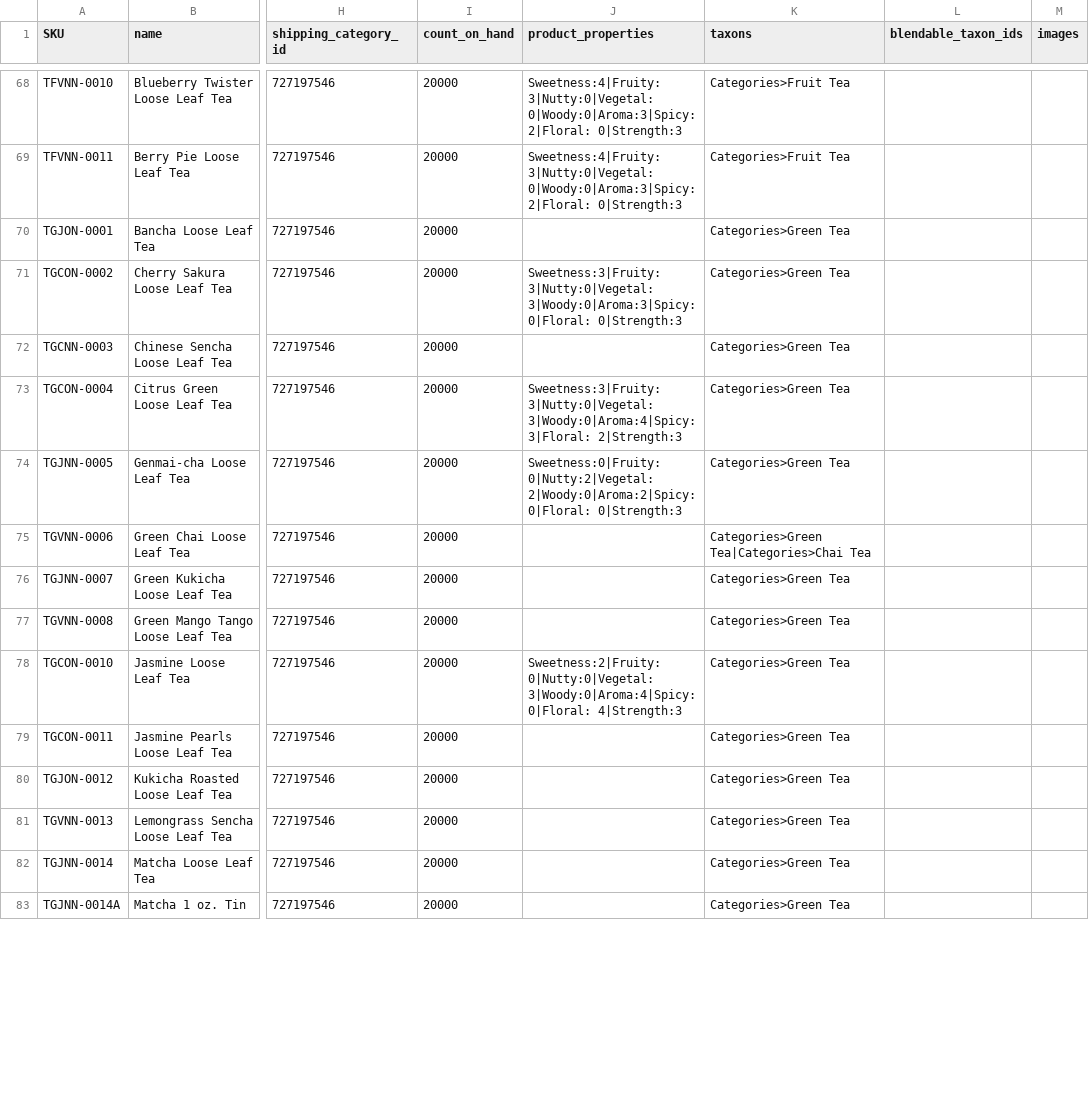
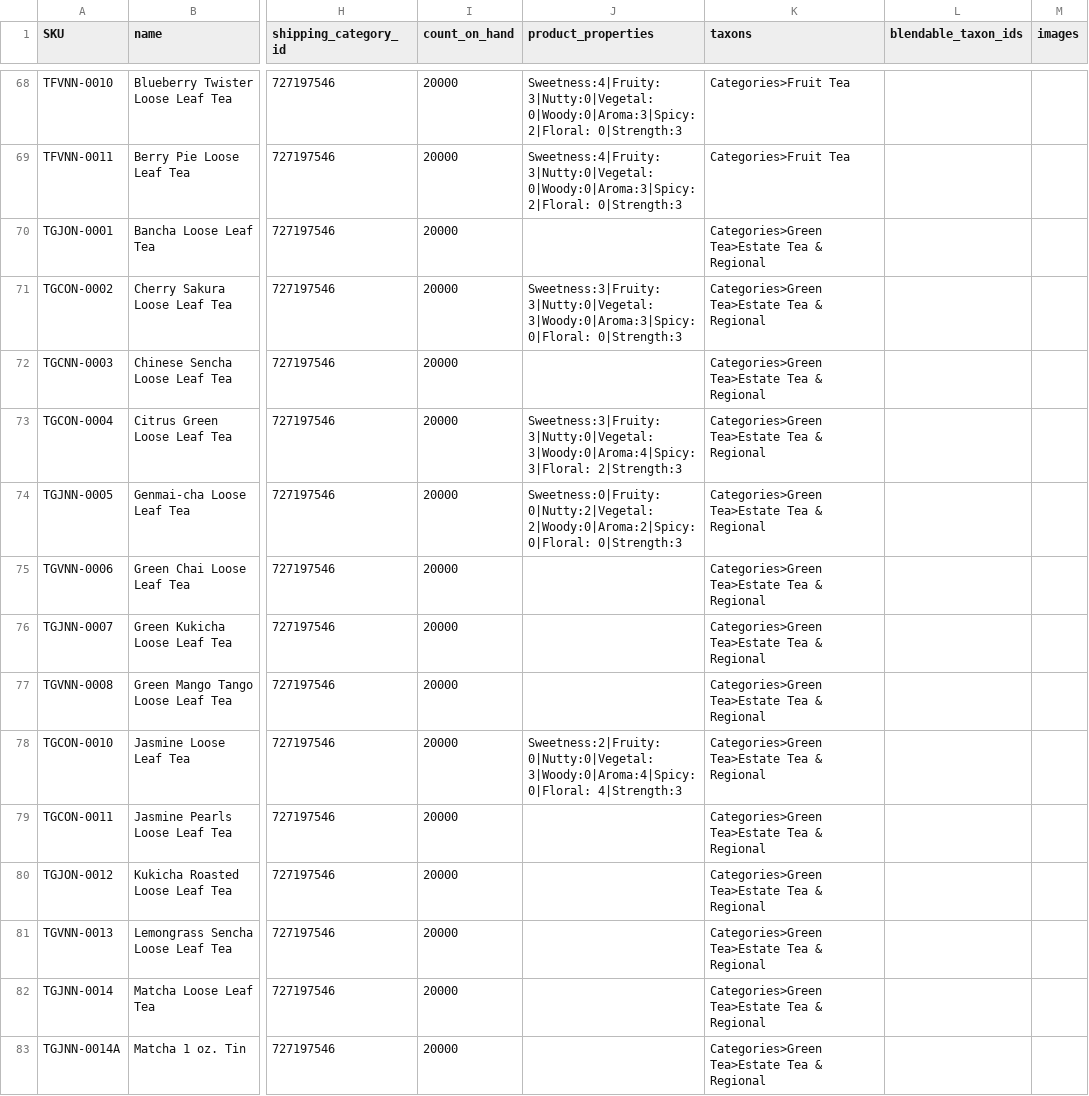
Before and after one commit to mcaraway/uniqteas, a CSV file: import_file.csv, drawn as a sheet; only a part is shown, gaps mark what is left out; the diff covers the shown part only; the diff names each change by its address in the sheet, - before the commit and + after, or states it on an @@ line.

```diff
--- a/import_file.csv
+++ b/import_file.csv
-K70:K74 (taxons): Categories>Green Tea
+K70:K74 (taxons): Categories>Green Tea>Estate Tea & Regional
-K75 (taxons): Categories>Green Tea|Categories>Chai Tea
+K75 (taxons): Categories>Green Tea>Estate Tea & Regional
-K76:K83 (taxons): Categories>Green Tea
+K76:K83 (taxons): Categories>Green Tea>Estate Tea & Regional
```
Also changed, not shown: 90 edited cells elsewhere in this file, 18 other files.
